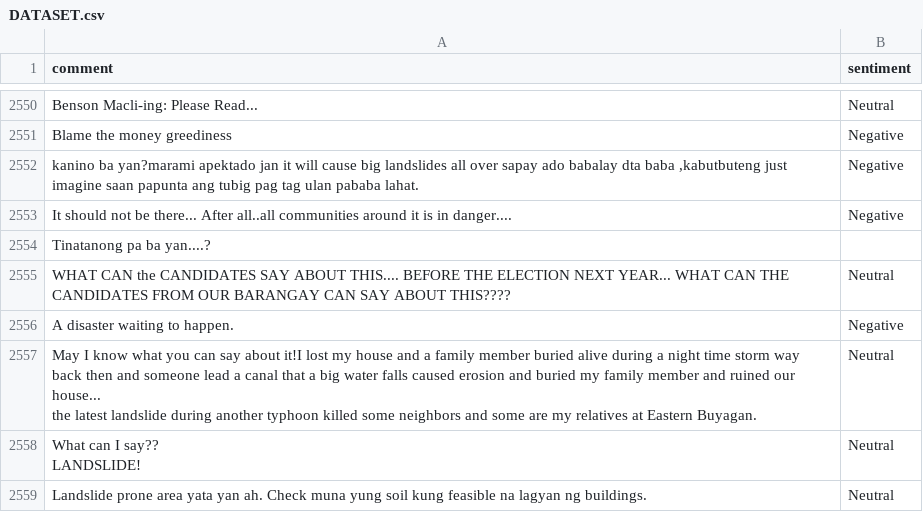
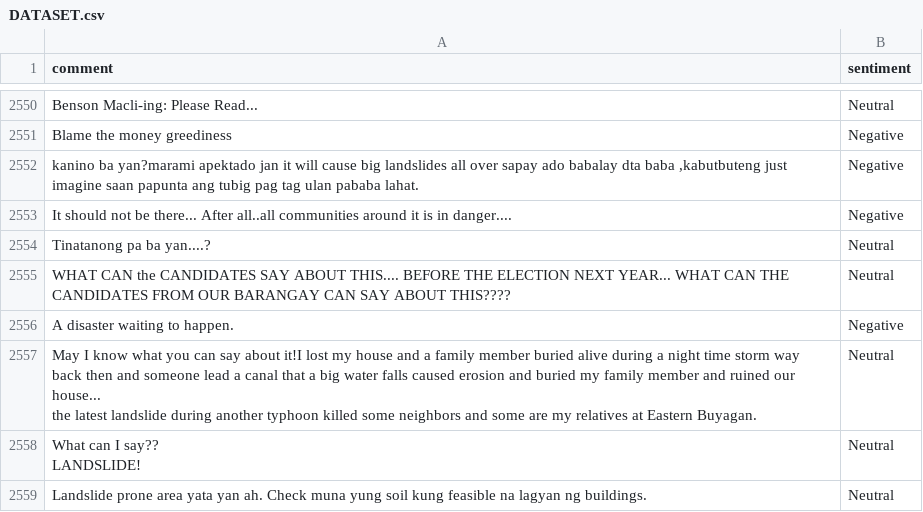
Before and after one commit to naycer-tulas/sentiment-analysis, a CSV file: DATASET.csv, drawn as a sheet; only a part is shown, gaps mark what is left out.

Commit message:
Update DATASET.csv
Cleaned dataset

```diff
--- a/DATASET.csv
+++ b/DATASET.csv
@@ -2846,3 +2846,3 @@ Blame the money greediness,Negative
 It should not be there... After all..all communities around it is in danger....,Negative
-Tinatanong pa ba yan....?,
+Tinatanong pa ba yan....?,Neutral
 WHAT CAN the CANDIDATES SAY ABOUT THIS.... BEFORE THE ELECTION NEXT YEAR... WHAT CAN THE CANDIDATES FROM OUR BARANGAY CAN SAY ABOUT THIS????,Neutral
```
